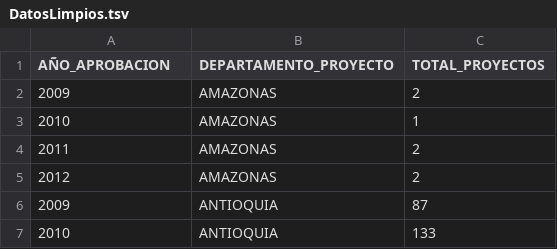
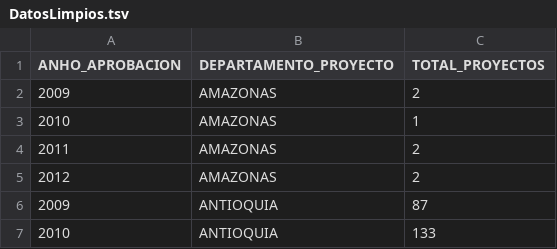
Before and after one commit to campy8a/VA-proyectosInnovacion, a TSV file: DatosLimpios.tsv, drawn as a sheet; only a part is shown; the diff names each change by its address in the sheet, - before the commit and + after, or states it on an @@ line.

Commit message:
Arreglo cambios en el lenguaje

```diff
--- a/DatosLimpios.tsv
+++ b/DatosLimpios.tsv
-A1: AÑO_APROBACION
+A1: ANHO_APROBACION
```
